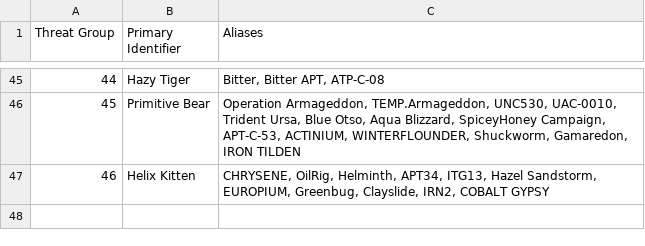
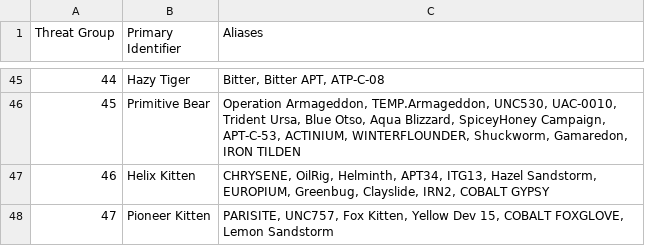
Before and after one commit to cheezee0101/ATG, a CSV file: TGAlias.csv, drawn as a sheet; only a part is shown, gaps mark what is left out; the diff names each change by its address in the sheet, - before the commit and + after, or states it on an @@ line.

Commit message:
Update TGAlias.csv

```diff
--- a/TGAlias.csv
+++ b/TGAlias.csv
+row 48: 47 | Pioneer Kitten | PARISITE, UNC757, Fox Kitten, Yellow Dev 15, COBALT FOXGLOVE, Lemon Sandstorm
```
